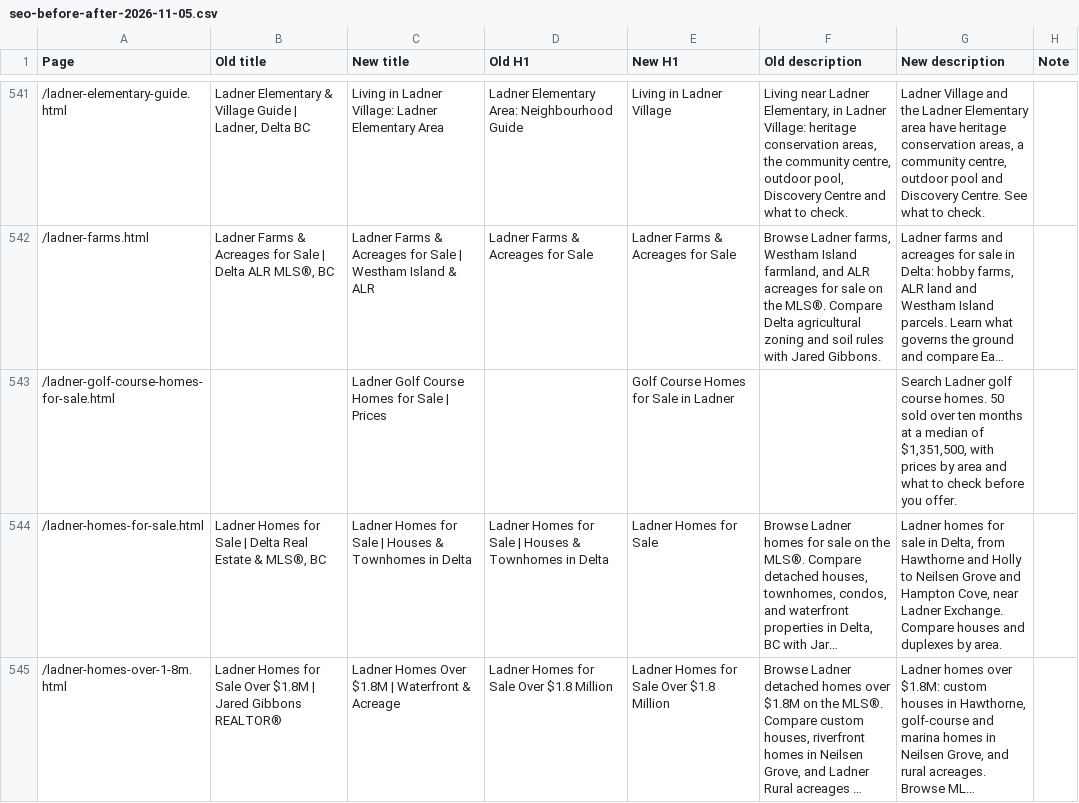
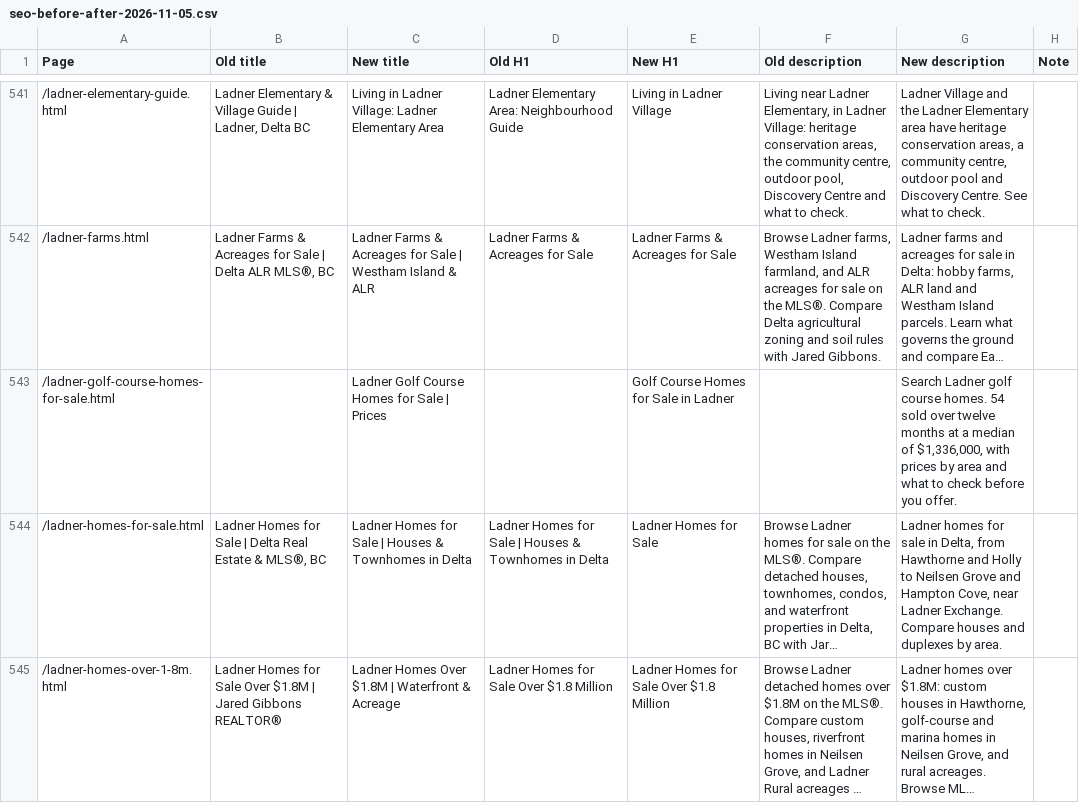
Before and after one commit to jaredgibbons-ai/jaredgibbons-ca, a CSV file: docs/review/seo/seo-before-after-2026-11-05.csv, drawn as a sheet; only a part is shown, gaps mark what is left out; long unchanged cells end in …; the diff covers the shown part only; the diff names each change by its address in the sheet, - before the commit and + after, or states it on an @@ line.

```diff
--- a/docs/review/seo/seo-before-after-2026-11-05.csv
+++ b/docs/review/seo/seo-before-after-2026-11-05.csv
-G543 (New description): …course homes. 50 sold over ten months at a median of $1,351,500, with prices…
+G543 (New description): …course homes. 54 sold over twelve months at a median of $1,336,000, with prices…
```
Also changed, not shown: 23 edited cells elsewhere in this file, 38 other files.
